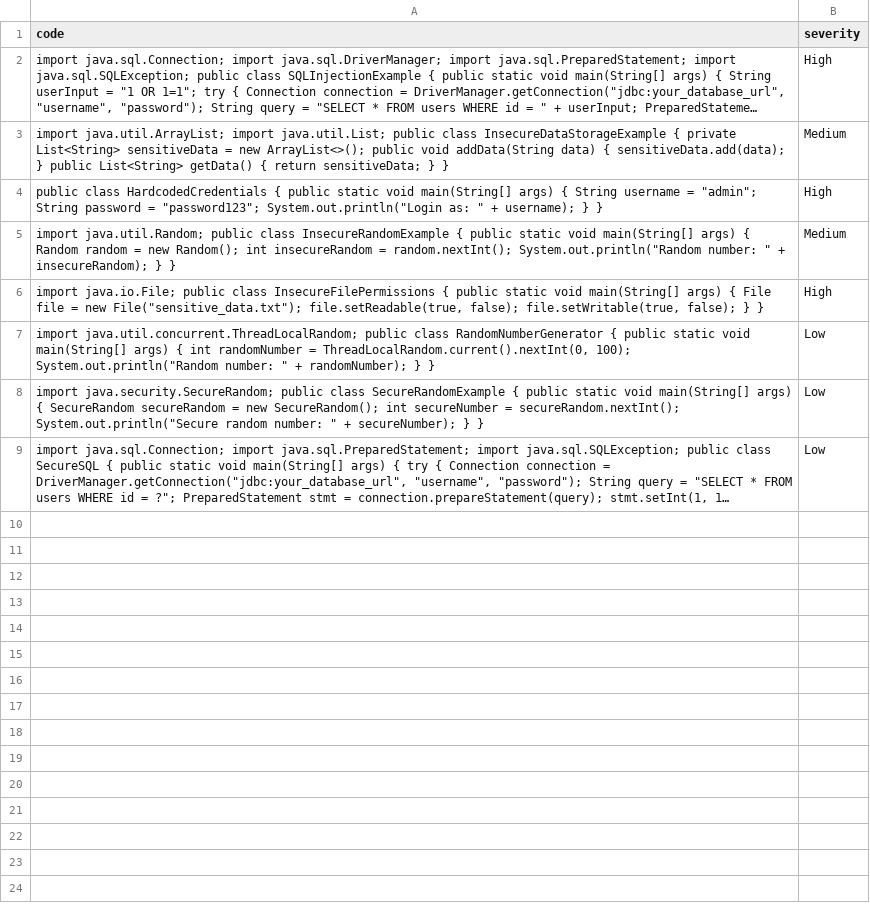
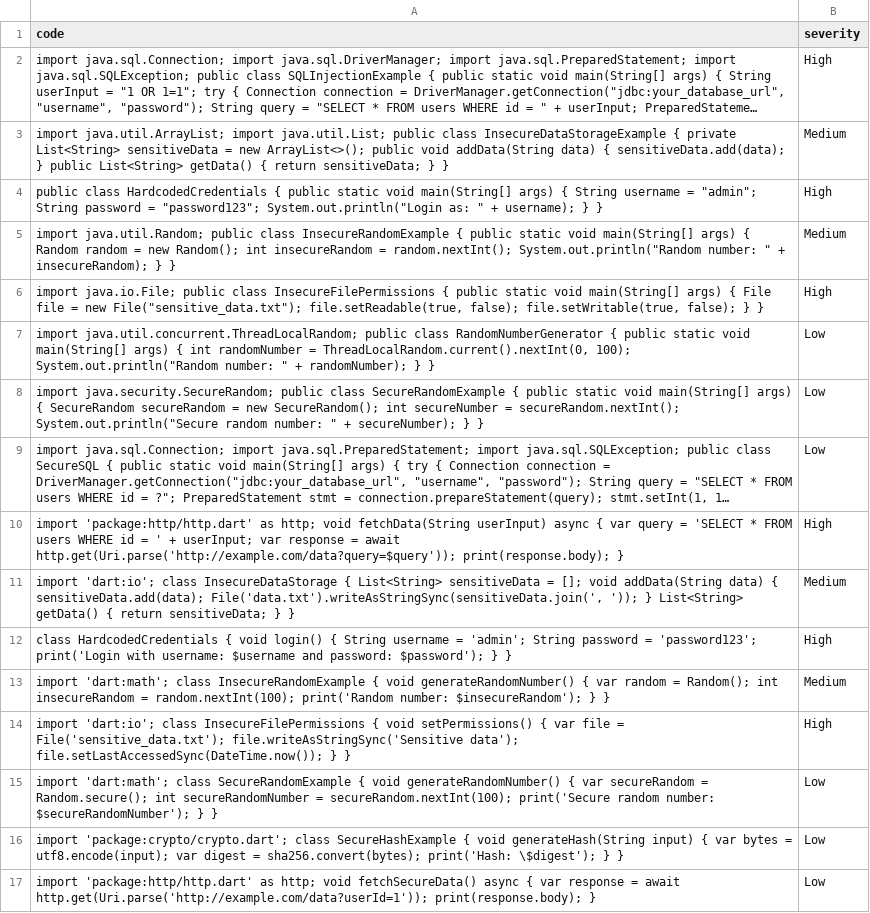
Before and after one commit to BhardwajArjit/static_analyzer, a CSV file: data/severity_scoring_train_data.csv, drawn as a sheet; long unchanged cells end in …; the diff names each change by its address in the sheet, - before the commit and + after, or states it on an @@ line.

```diff
--- a/data/severity_scoring_train_data.csv
+++ b/data/severity_scoring_train_data.csv
+row 10: import 'package:http/http.dart' as http; void fetchData(String userInput) async { var query = 'SELECT * FROM users WHERE id = ' + userInput; var response = await http.get(Uri.parse('http://example.com/data?query=$query')); print(response.body); } | High
+row 11: import 'dart:io'; class InsecureDataStorage { List<String> sensitiveData = []; void addData(String data) { sensitiveData.add(data); File('data.txt').writeAsStringSync(sensitiveData.join(', ')); } List<String> getData() { return sensitiveData; } } | Medium
+row 12: class HardcodedCredentials { void login() { String username = 'admin'; String password = 'password123'; print('Login with username: $username and password: $password'); } } | High
+row 13: import 'dart:math'; class InsecureRandomExample { void generateRandomNumber() { var random = Random(); int insecureRandom = random.nextInt(100); print('Random number: $insecureRandom'); } } | Medium
+row 14: import 'dart:io'; class InsecureFilePermissions { void setPermissions() { var file = File('sensitive_data.txt'); file.writeAsStringSync('Sensitive data'); file.setLastAccessedSync(DateTime.now()); } } | High
+row 15: import 'dart:math'; class SecureRandomExample { void generateRandomNumber() { var secureRandom = Random.secure(); int secureRandomNumber = secureRandom.nextInt(100); print('Secure random number: $secureRandomNumber'); } } | Low
+row 16: import 'package:crypto/crypto.dart'; class SecureHashExample { void generateHash(String input) { var bytes = utf8.encode(input); var digest = sha256.convert(bytes); print('Hash: \$digest'); } } | Low
+row 17: import 'package:http/http.dart' as http; void fetchSecureData() async { var response = await http.get(Uri.parse('http://example.com/data?userId=1')); print(response.body); } | Low
```
Also changed, not shown: data/fix_suggestions_train_data.csv, data/fix_suggestions_validation_data.csv, 2 other files.
